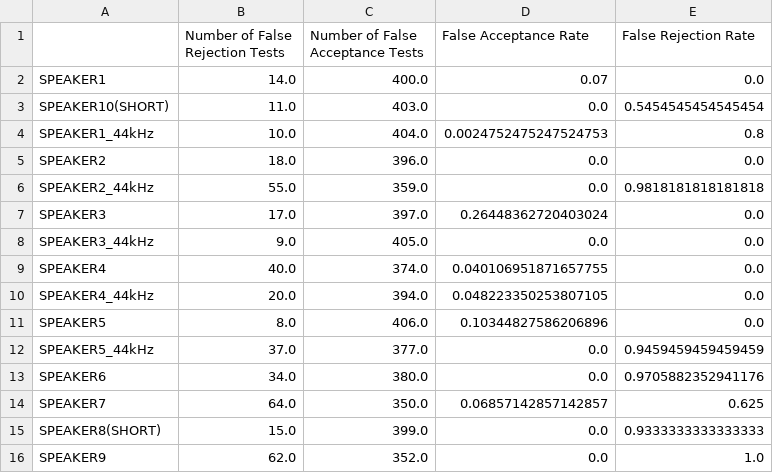
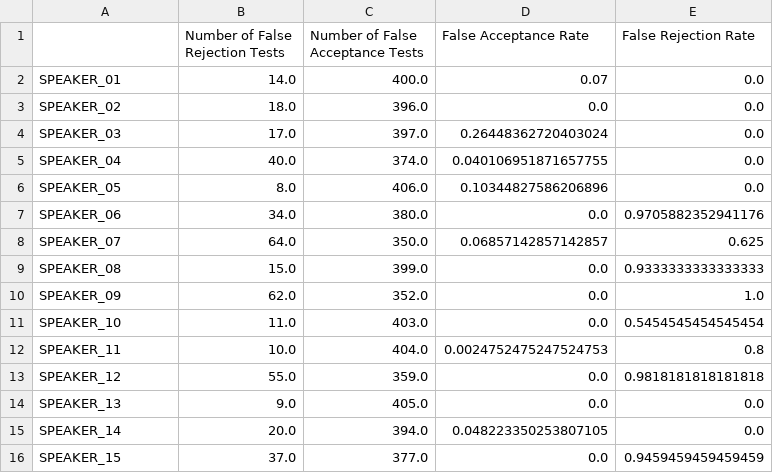
Before and after one commit to leonardo5621/Speaker-Recognition-Project, a CSV file: Recognition-Verification/Results/csv_Files/TestsData_UBM1_Dist.csv, drawn as a sheet.

Commit message:
Retification of the Speakers' Ids on the csv files

```diff
--- a/Recognition-Verification/Results/csv_Files/TestsData_UBM1_Dist.csv
+++ b/Recognition-Verification/Results/csv_Files/TestsData_UBM1_Dist.csv
@@ -1,16 +1,16 @@
 ,Number of False Rejection Tests,Number of False Acceptance Tests,False Acceptance Rate,False Rejection Rate
-SPEAKER1,14.0,400.0,0.07,0.0
-SPEAKER10(SHORT),11.0,403.0,0.0,0.5454545454545454
-SPEAKER1_44kHz,10.0,404.0,0.0024752475247524753,0.8
-SPEAKER2,18.0,396.0,0.0,0.0
-SPEAKER2_44kHz,55.0,359.0,0.0,0.9818181818181818
-SPEAKER3,17.0,397.0,0.26448362720403024,0.0
-SPEAKER3_44kHz,9.0,405.0,0.0,0.0
-SPEAKER4,40.0,374.0,0.040106951871657755,0.0
-SPEAKER4_44kHz,20.0,394.0,0.048223350253807105,0.0
-SPEAKER5,8.0,406.0,0.10344827586206896,0.0
-SPEAKER5_44kHz,37.0,377.0,0.0,0.9459459459459459
-SPEAKER6,34.0,380.0,0.0,0.9705882352941176
-SPEAKER7,64.0,350.0,0.06857142857142857,0.625
-SPEAKER8(SHORT),15.0,399.0,0.0,0.9333333333333333
-SPEAKER9,62.0,352.0,0.0,1.0
+SPEAKER_01,14.0,400.0,0.07,0.0
+SPEAKER_02,18.0,396.0,0.0,0.0
+SPEAKER_03,17.0,397.0,0.26448362720403024,0.0
+SPEAKER_04,40.0,374.0,0.040106951871657755,0.0
+SPEAKER_05,8.0,406.0,0.10344827586206896,0.0
+SPEAKER_06,34.0,380.0,0.0,0.9705882352941176
+SPEAKER_07,64.0,350.0,0.06857142857142857,0.625
+SPEAKER_08,15.0,399.0,0.0,0.9333333333333333
+SPEAKER_09,62.0,352.0,0.0,1.0
+SPEAKER_10,11.0,403.0,0.0,0.5454545454545454
+SPEAKER_11,10.0,404.0,0.0024752475247524753,0.8
+SPEAKER_12,55.0,359.0,0.0,0.9818181818181818
+SPEAKER_13,9.0,405.0,0.0,0.0
+SPEAKER_14,20.0,394.0,0.048223350253807105,0.0
+SPEAKER_15,37.0,377.0,0.0,0.9459459459459459
```
Also changed, not shown: Recognition-Verification/Results/csv_Files/TestsData_UBM2_Dist.csv, Recognition-Verification/Results/csv_Files/TestsData_UBM2_NewThresholds.csv, 1 other file.
